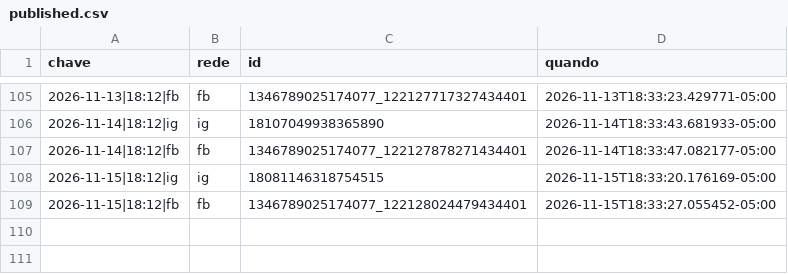
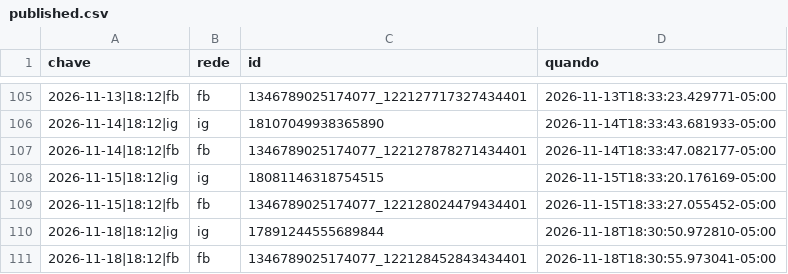
Before and after one commit to fernandes-schutz/social-scheduler, a CSV file: published.csv, drawn as a sheet; only a part is shown, gaps mark what is left out.

```diff
--- a/published.csv
+++ b/published.csv
@@ -109 +109,3 @@ chave,rede,id,quando
 2026-11-15|18:12|fb,fb,1346789025174077_122128024479434401,2026-11-15T18:33:27.055452-05:00
+2026-11-18|18:12|ig,ig,17891244555689844,2026-11-18T18:30:50.972810-05:00
+2026-11-18|18:12|fb,fb,1346789025174077_122128452843434401,2026-11-18T18:30:55.973041-05:00
```
